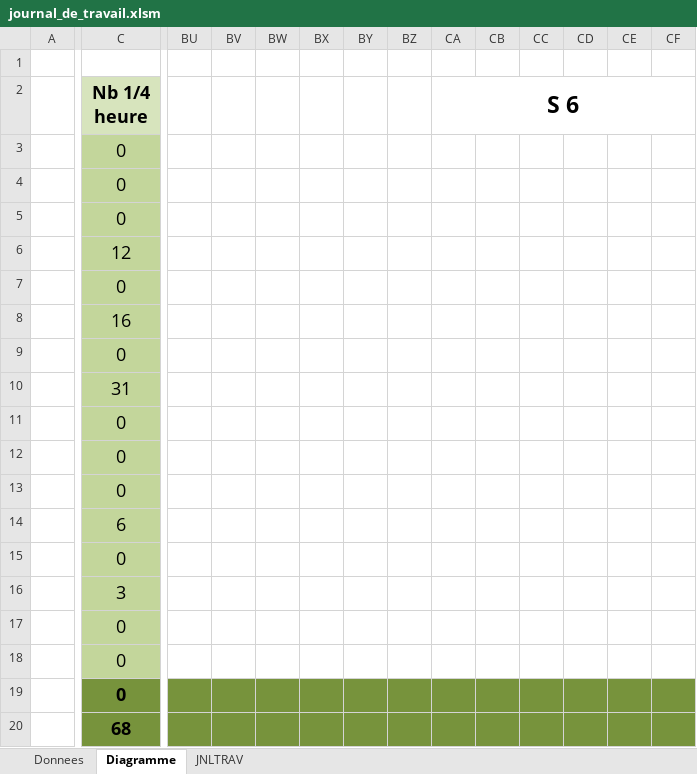
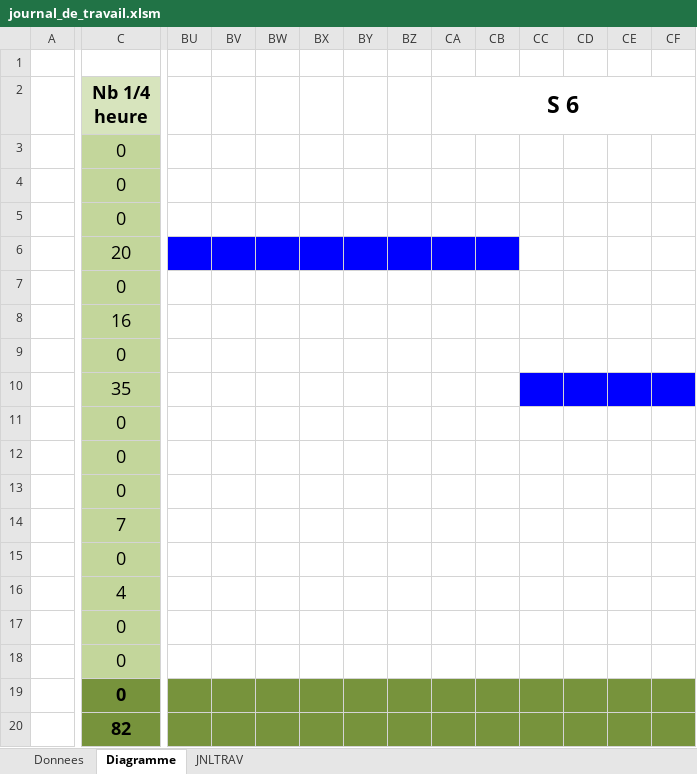
Before and after one commit to Evin06/Snake, an Excel workbook: doc/journal_de_travail.xlsm, sheet Diagramme, drawn as a sheet; only a part is shown, gaps mark what is left out; values as stored, in another font and other column widths than the file's, no borders; the diff covers the shown part only; the diff names each change by its address in the sheet, - before the commit and + after, or states it on an @@ line.

```diff
--- a/doc/journal_de_travail.xlsm (sheet Diagramme)
+++ b/doc/journal_de_travail.xlsm (sheet Diagramme)
-C6 (Nb 1/4 heure): 12
+C6 (Nb 1/4 heure): 20
-BU6:CB6 fill: none
+BU6:CB6 fill: #0000FF
-C10 (Nb 1/4 heure): 31
+C10 (Nb 1/4 heure): 35
-CC10:CF10 fill: none
+CC10:CF10 fill: #0000FF
-C14 (Nb 1/4 heure): 6
+C14 (Nb 1/4 heure): 7
-C16 (Nb 1/4 heure): 3
+C16 (Nb 1/4 heure): 4
-C20 (Nb 1/4 heure): 68
+C20 (Nb 1/4 heure): 82
```
Also changed, not shown: cell formats elsewhere in this sheet, sheet JNLTRAV, charts or pictures, 5 other files.
